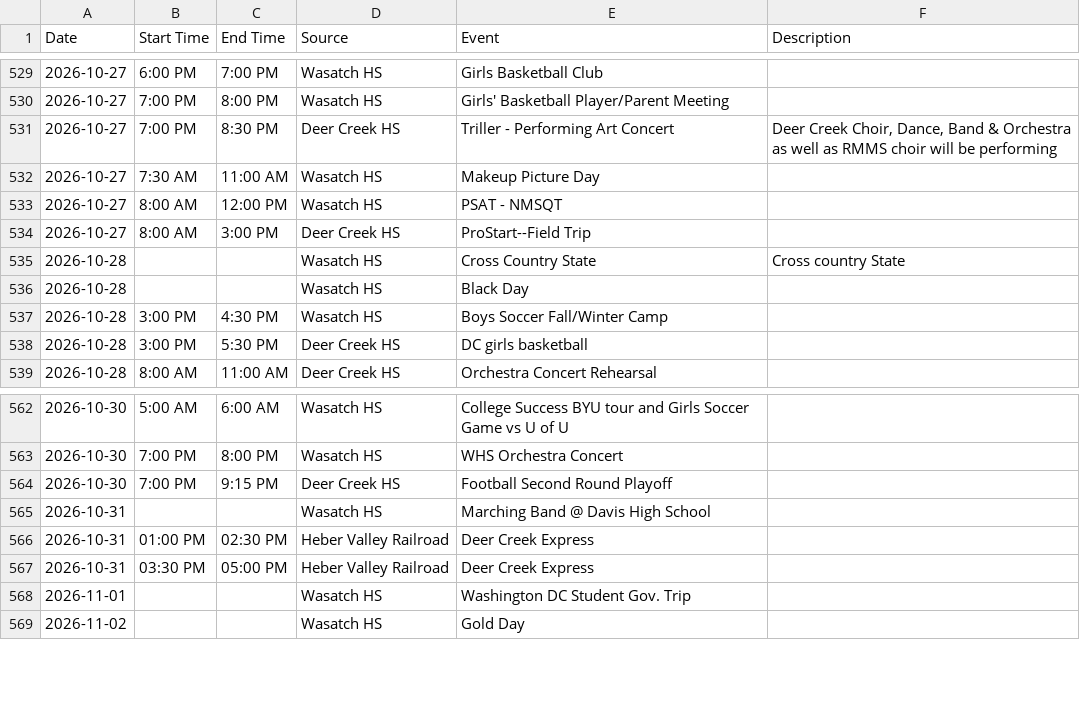
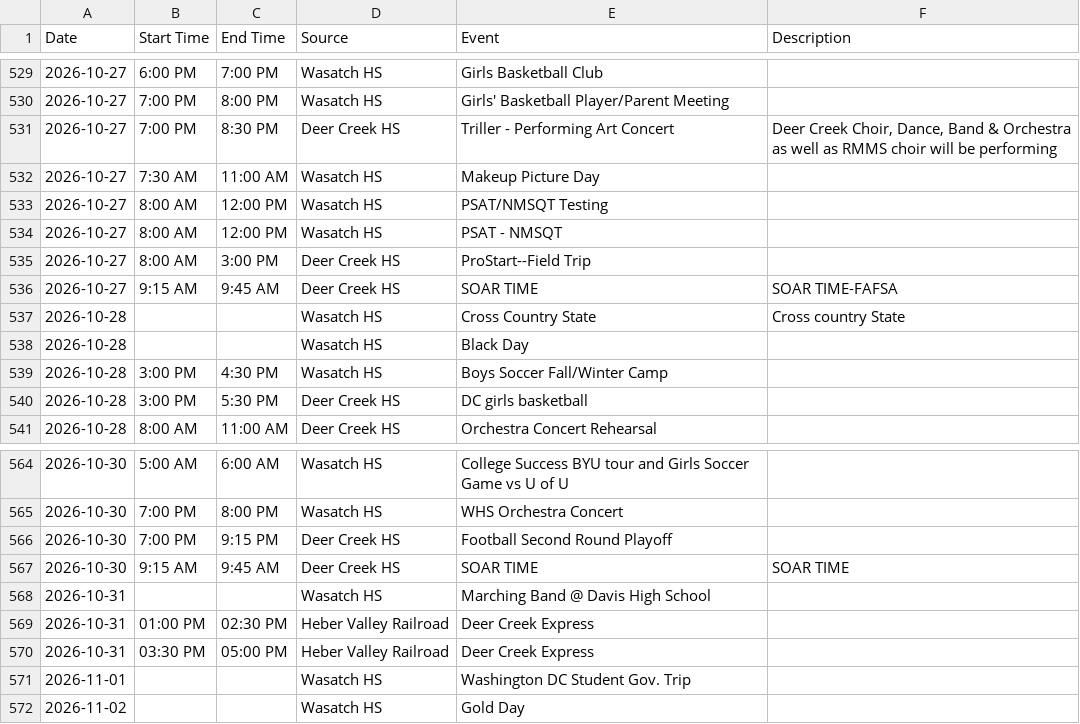
Before and after one commit to rmawhinney12/DK-Calendar, a CSV file: combined_calendar.csv, drawn as a sheet; only a part is shown, gaps mark what is left out; the diff names each change by its address in the sheet, - before the commit and + after, or states it on an @@ line.

```diff
--- a/combined_calendar.csv
+++ b/combined_calendar.csv
+row 533: 2026-10-27 | 8:00 AM | 12:00 PM | Wasatch HS | PSAT/NMSQT Testing
+row 536: 2026-10-27 | 9:15 AM | 9:45 AM | Deer Creek HS | SOAR TIME | SOAR TIME-FAFSA
+row 567: 2026-10-30 | 9:15 AM | 9:45 AM | Deer Creek HS | SOAR TIME | SOAR TIME
```
Also changed, not shown: deer_creek_vega_calendar.csv, wasatch_vega_calendar.csv, 1 other file.
